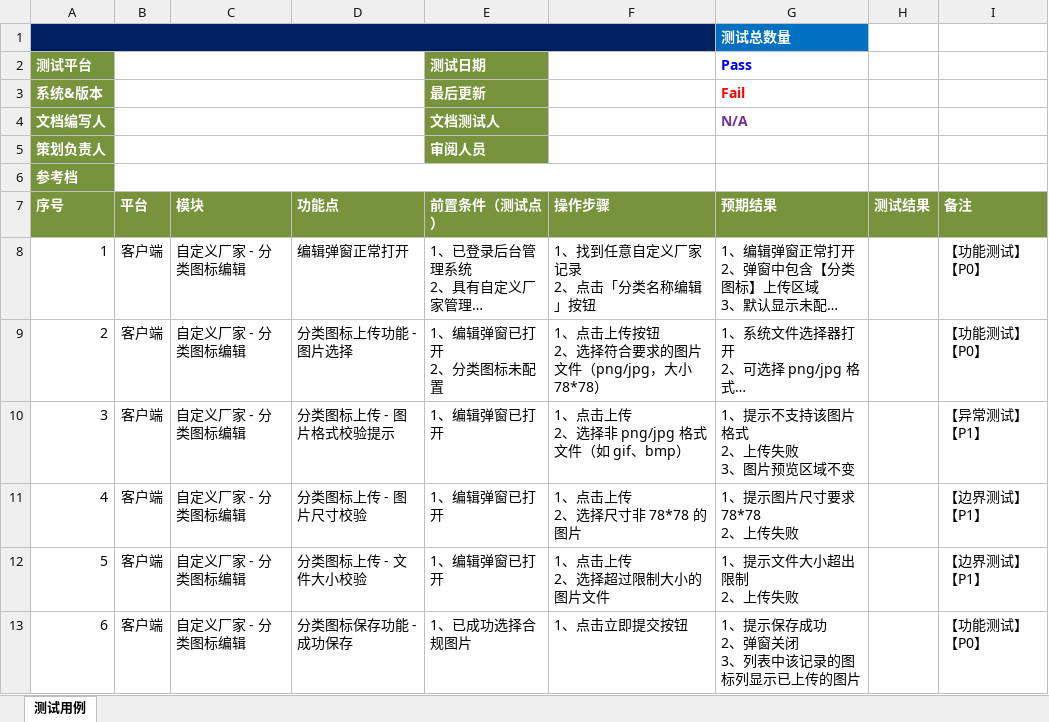
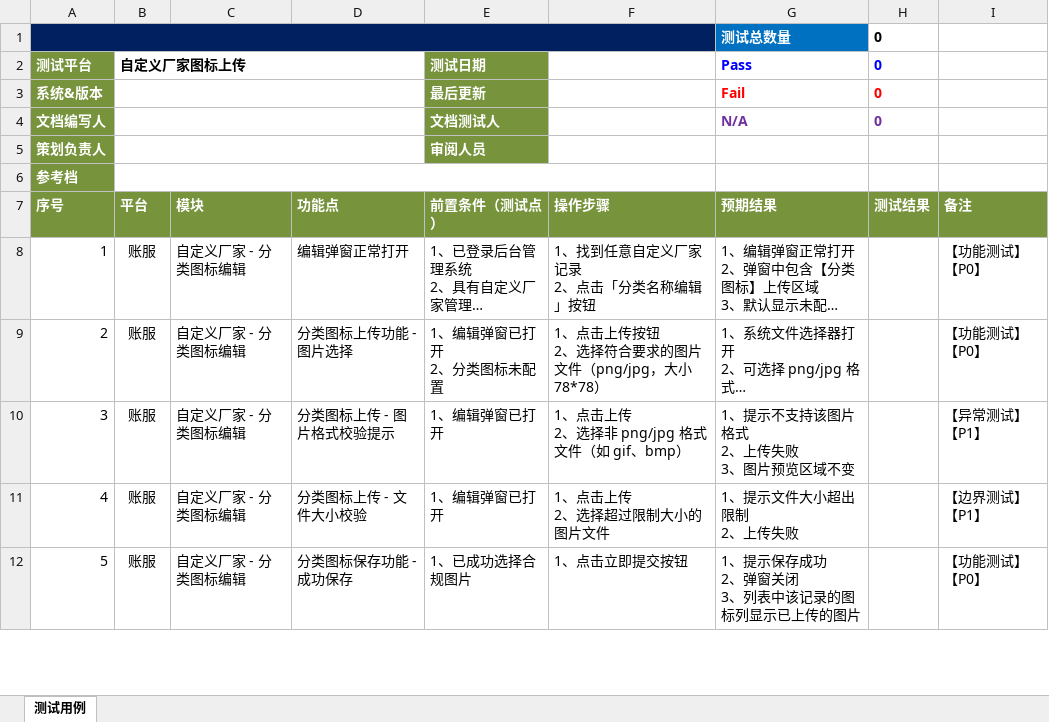
Before and after one commit to lrwei91/QA, an Excel workbook: testcases/generated/自定义厂家分类图标_20260408.xlsx, sheet 测试用例, drawn as a sheet; only a part is shown; long unchanged cells end in …; values as stored, in another font and other column widths than the file's, no borders; conditional formats not drawn; removed rows and columns are numbered as before the commit, all else as after; ↵ is a line break in a cell; the diff covers the shown part only; the diff names each change by its address in the sheet, - before the commit and + after, or states it on an @@ line.

```diff
--- a/testcases/generated/自定义厂家分类图标_20260408.xlsx (sheet 测试用例)
+++ b/testcases/generated/自定义厂家分类图标_20260408.xlsx (sheet 测试用例)
-H1:H4 (0): (empty)
+H1:H4 (0): 0
-B2: (empty)
+B2: 自定义厂家图标上传
-B8:B10 (自定义厂家图标上传): 客户端
+B8:B10 (自定义厂家图标上传): 账服
-row 11: 4 | 客户端 | 自定义厂家 - 分类图标编辑 | 分类图标上传 - 图片尺寸校验 | 1、编辑弹窗已打开 | 1、点击上传 ↵ 2、选择尺寸非 78*78 的图片 | 1、提示图片尺寸要求 78*78 ↵ 2、上传失败 |  | 【边界测试】【P1】
@@ column A (测试平台) renumbered between rows 11 and 23 @@
-B11:B12 (自定义厂家图标上传): 客户端
+B11:B12 (自定义厂家图标上传): 账服
```
Also changed, not shown: 13 removed rows and 3 edited cells elsewhere in this sheet, 4 other files.
